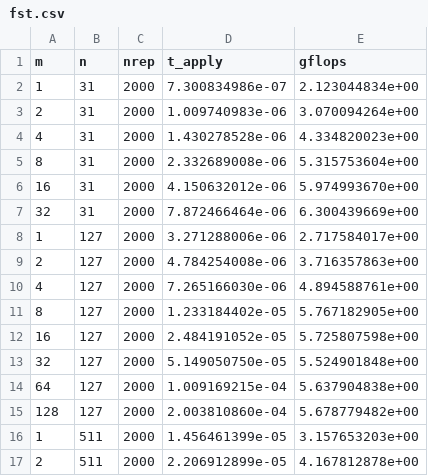
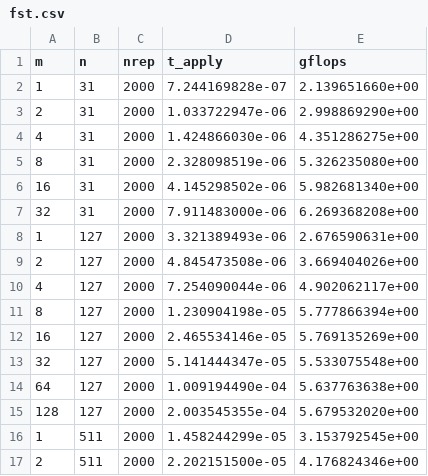
Before and after one commit to lipohlmann/cs598-hpc, a CSV file: hw2/parallel_src/results/fst.csv, drawn as a sheet; only a part is shown; the diff covers the shown part only.

Commit message:
add new results and log files

```diff
--- a/hw2/parallel_src/results/fst.csv
+++ b/hw2/parallel_src/results/fst.csv
@@ -1,17 +1,17 @@
 m,n,nrep,t_apply,gflops
-1,31,2000,7.300834986e-07,2.123044834e+00
-2,31,2000,1.009740983e-06,3.070094264e+00
-4,31,2000,1.430278528e-06,4.334820023e+00
-8,31,2000,2.332689008e-06,5.315753604e+00
-16,31,2000,4.150632012e-06,5.974993670e+00
-32,31,2000,7.872466464e-06,6.300439669e+00
-1,127,2000,3.271288006e-06,2.717584017e+00
-2,127,2000,4.784254008e-06,3.716357863e+00
-4,127,2000,7.265166030e-06,4.894588761e+00
-8,127,2000,1.233184402e-05,5.767182905e+00
-16,127,2000,2.484191052e-05,5.725807598e+00
-32,127,2000,5.149050750e-05,5.524901848e+00
-64,127,2000,1.009169215e-04,5.637904838e+00
-128,127,2000,2.003810860e-04,5.678779482e+00
-1,511,2000,1.456461399e-05,3.157653203e+00
-2,511,2000,2.206912899e-05,4.167812878e+00
+1,31,2000,7.244169828e-07,2.139651660e+00
+2,31,2000,1.033722947e-06,2.998869290e+00
+4,31,2000,1.424866030e-06,4.351286275e+00
+8,31,2000,2.328098519e-06,5.326235080e+00
+16,31,2000,4.145298502e-06,5.982681340e+00
+32,31,2000,7.911483000e-06,6.269368208e+00
+1,127,2000,3.321389493e-06,2.676590631e+00
+2,127,2000,4.845473508e-06,3.669404026e+00
+4,127,2000,7.254090044e-06,4.902062117e+00
+8,127,2000,1.230904198e-05,5.777866394e+00
+16,127,2000,2.465534146e-05,5.769135269e+00
+32,127,2000,5.141444347e-05,5.533075548e+00
+64,127,2000,1.009194490e-04,5.637763638e+00
+128,127,2000,2.003545355e-04,5.679532020e+00
+1,511,2000,1.458244299e-05,3.153792545e+00
+2,511,2000,2.202151500e-05,4.176824346e+00
```
Also changed, not shown: 66 edited cells elsewhere in this file, hw2/parallel_src/results/pingpong_internode.csv, hw2/parallel_src/results/pingpong_intranode.csv, 8 other files.
